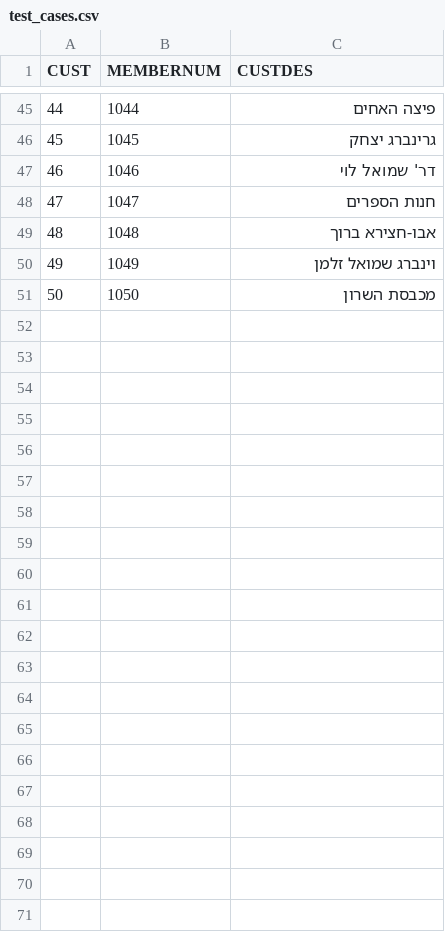
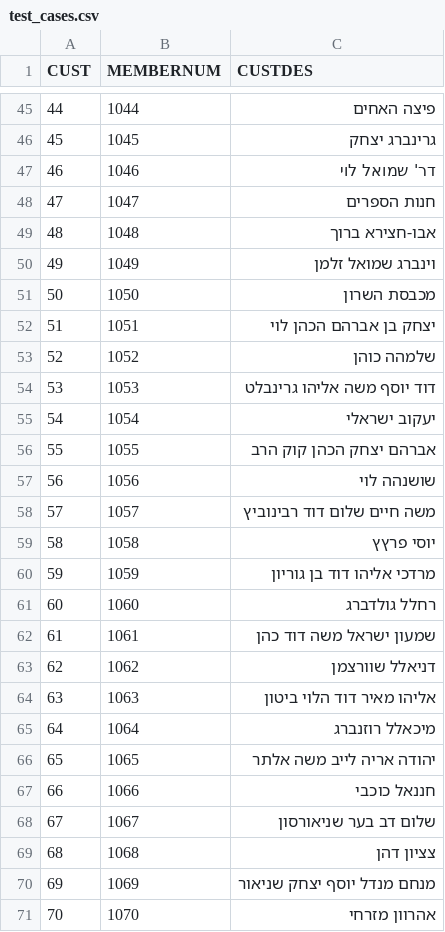
Before and after one commit to yossi-weinberger/name-normalization, a CSV file: test_cases.csv, drawn as a sheet; only a part is shown, gaps mark what is left out.

```diff
--- a/test_cases.csv
+++ b/test_cases.csv
@@ -51 +51,21 @@ CUST,MEMBERNUM,CUSTDES
 50,1050,"מכבסת השרון"
+51,1051,"יצחק בן אברהם הכהן לוי"
+52,1052,"שלמהה כוהן"
+53,1053,"דוד יוסף משה אליהו גרינבלט"
+54,1054,"יעקוב ישראלי"
+55,1055,"אברהם יצחק הכהן קוק הרב"
+56,1056,"שושנהה לוי"
+57,1057,"משה חיים שלום דוד רבינוביץ"
+58,1058,"יוסי פרץץ"
+59,1059,"מרדכי אליהו דוד בן גוריון"
+60,1060,"רחלל גולדברג"
+61,1061,"שמעון ישראל משה דוד כהן"
+62,1062,"דניאלל שוורצמן"
+63,1063,"אליהו מאיר דוד הלוי ביטון"
+64,1064,"מיכאלל רוזנברג"
+65,1065,"יהודה אריה לייב משה אלתר"
+66,1066,"חננאל כוכבי"
+67,1067,"שלום דב בער שניאורסון"
+68,1068,"צציון דהן"
+69,1069,"מנחם מנדל יוסף יצחק שניאור"
+70,1070,"אהרוון מזרחי"
```
Also changed, not shown: 1 other file.
